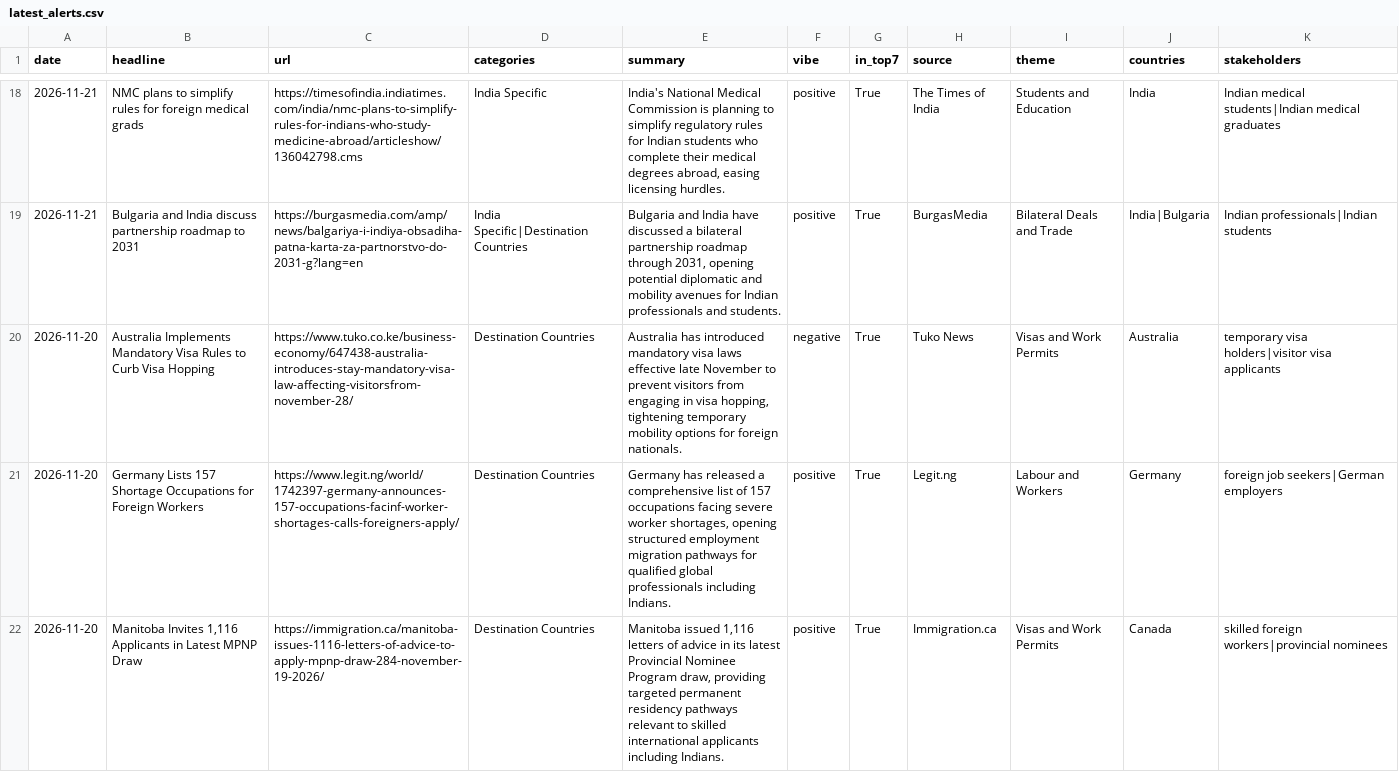
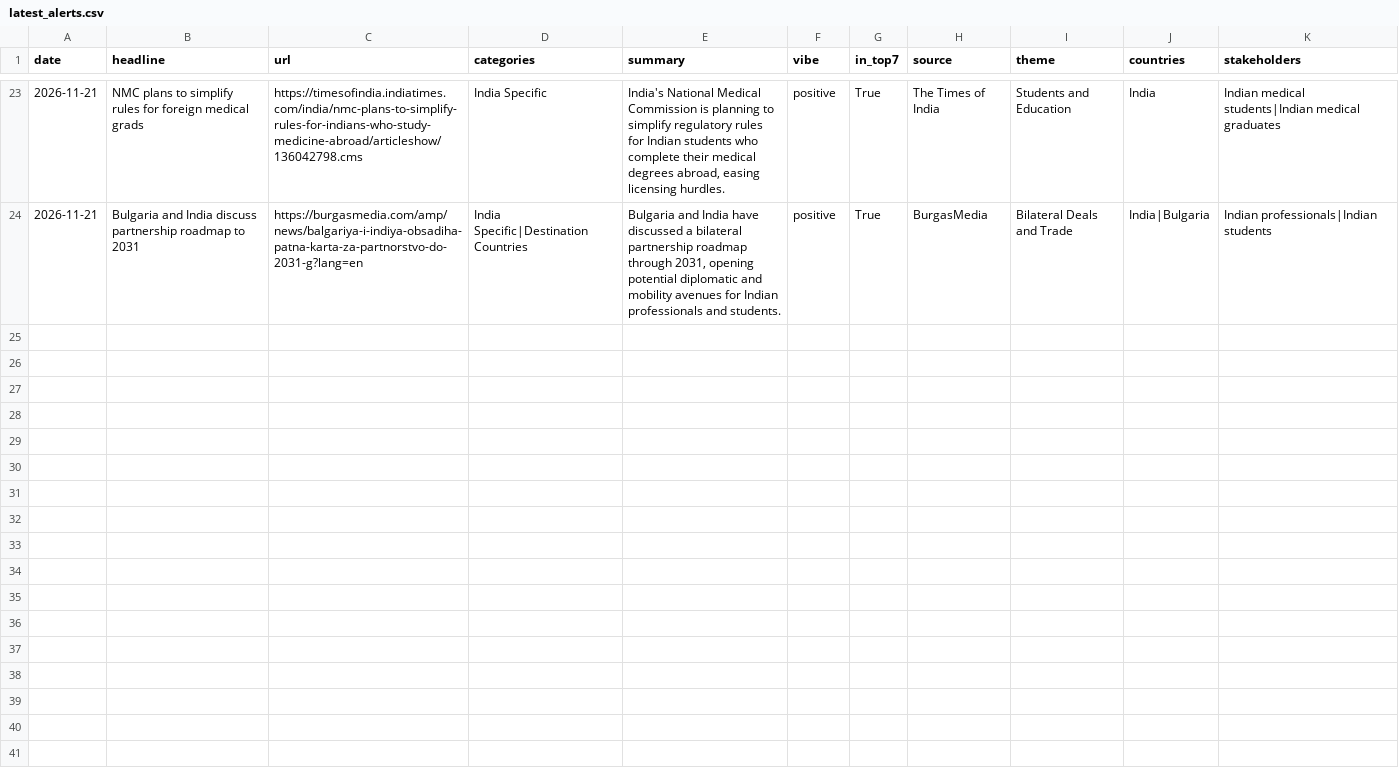
Before and after one commit to tharunkm-104/gati-gsm-news-tracker, a CSV file: data/latest_alerts.csv, drawn as a sheet; only a part is shown, gaps mark what is left out; removed rows and columns are numbered as before the commit, all else as after; the diff covers the shown part only; the diff names each change by its address in the sheet, - before the commit and + after, or states it on an @@ line.

```diff
--- a/data/latest_alerts.csv
+++ b/data/latest_alerts.csv
-row 20: 2026-11-20 | Australia Implements Mandatory Visa Rules to Curb Visa Hopping | https://www.tuko.co.ke/business-economy/647438-australia-introduces-stay-mandatory-visa-law-affecting-visitorsfrom-november-28/ | Destination Countries | Australia has introduced mandatory visa laws effective late November to prevent visitors from engaging in visa hopping, tightening temporary mobility options for foreign nationals. | negative | True | Tuko News | Visas and Work Permits | Australia | temporary visa holders|visitor visa applicants
-row 21: 2026-11-20 | Germany Lists 157 Shortage Occupations for Foreign Workers | https://www.legit.ng/world/1742397-germany-announces-157-occupations-facinf-worker-shortages-calls-foreigners-apply/ | Destination Countries | Germany has released a comprehensive list of 157 occupations facing severe worker shortages, opening structured employment migration pathways for qualified global professionals including Indians. | positive | True | Legit.ng | Labour and Workers | Germany | foreign job seekers|German employers
-row 22: 2026-11-20 | Manitoba Invites 1,116 Applicants in Latest MPNP Draw | https://immigration.ca/manitoba-issues-1116-letters-of-advice-to-apply-mpnp-draw-284-november-19-2026/ | Destination Countries | Manitoba issued 1,116 letters of advice in its latest Provincial Nominee Program draw, providing targeted permanent residency pathways relevant to skilled international applicants including Indians. | positive | True | Immigration.ca | Visas and Work Permits | Canada | skilled foreign workers|provincial nominees
```
Also changed, not shown: 5 added rows and 7 removed rows elsewhere in this file.
